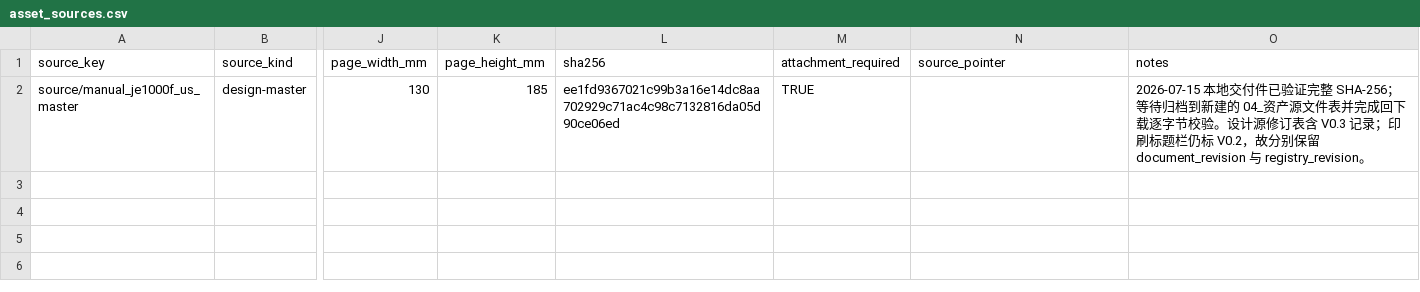
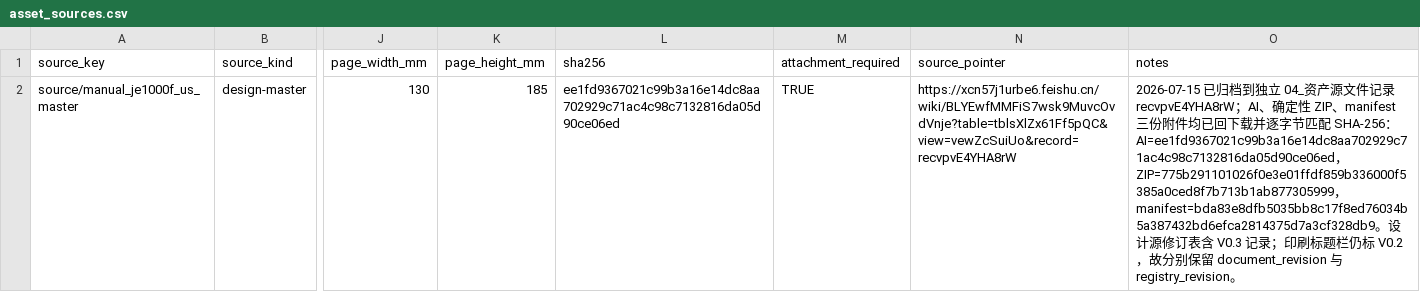
Before and after one commit to Bingboom/auto-manual, a CSV file: data/asset_sources.csv, drawn as a sheet; only a part is shown, gaps mark what is left out; the diff names each change by its address in the sheet, - before the commit and + after, or states it on an @@ line.

Commit message:
feat(assets): finalize registry-backed bundle assembly (#671)
* feat(assets): finalize registry-backed bundle assembly

* fix(review): restore preview overlay assets

```diff
--- a/data/asset_sources.csv
+++ b/data/asset_sources.csv
-N2 (source_pointer): (empty)
+N2 (source_pointer): https://xcn57j1urbe6.feishu.cn/wiki/BLYEwfMMFiS7wsk9MuvcOvdVnje?table=tblsXlZx61Ff5pQC&view=vewZcSuiUo&record=recvpvE4YHA8rW
-O2 (notes): 2026-07-15 本地交付件已验证完整 SHA-256；等待归档到新建的 04_资产源文件表并完成回下载逐字节校验。设计源…
+O2 (notes): 2026-07-15 已归档到独立 04_资产源文件记录 recvpvE4YHA8rW；AI、确定性 ZIP、manifest 三份附件均已回下载并逐字节匹配 SHA-256：AI=ee1fd9367021c99b3a16e14dc8aa702929c71ac4c98c7132816da05d90ce06ed，ZIP=775b291101026f0e3e01ffdf859b336000f5385a0ced8f7b713b1ab877305999，manifest=bda83e8dfb5035bb8c17f8ed76034b5a387432bd6efca2814375d7a3cf328db9。设计源…
```
Also changed, not shown: data/asset_registry.csv, 47 other files.
